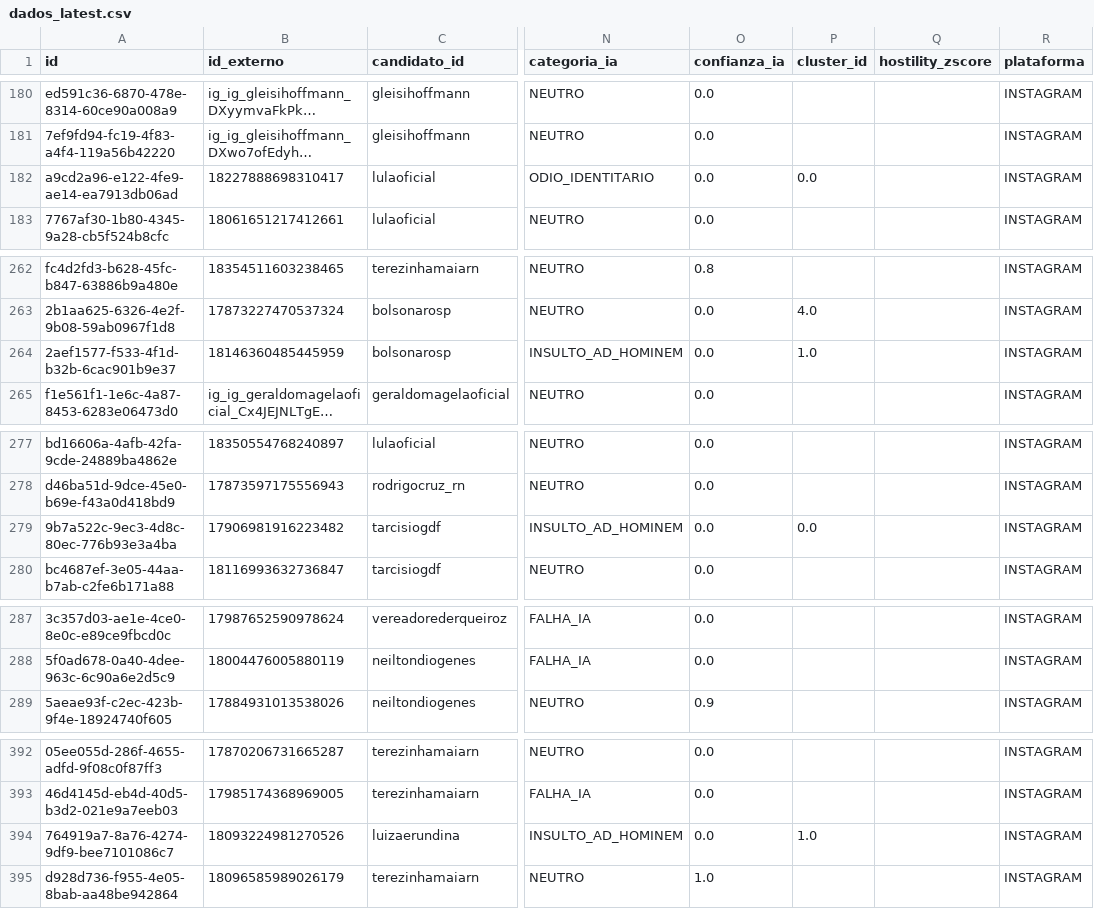
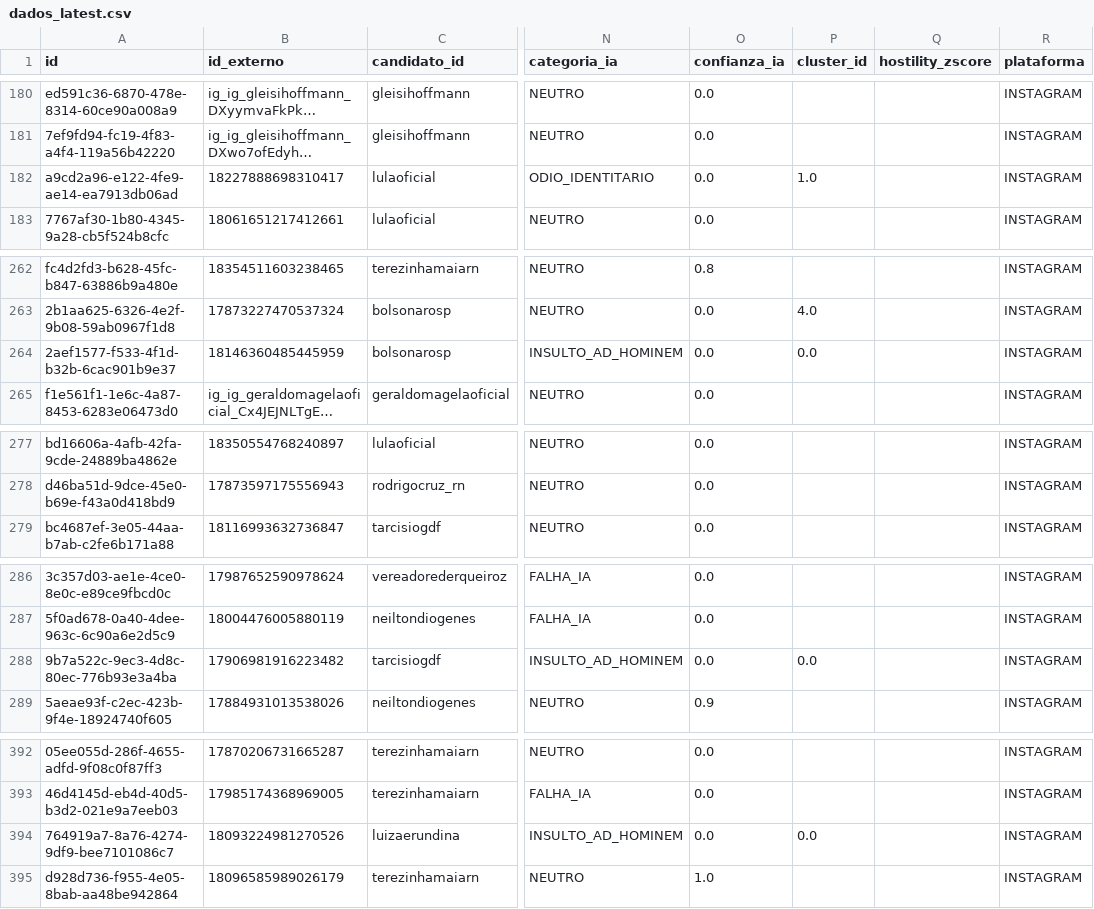
Before and after one commit to thimacedo/analise.discurso, a CSV file: api/dados_latest.csv, drawn as a sheet; only a part is shown, gaps mark what is left out; long unchanged cells end in …; the diff covers the shown part only; the diff names each change by its address in the sheet, - before the commit and + after, or states it on an @@ line.

Commit message:
data: autoupdate via worker contínuo

```diff
--- a/api/dados_latest.csv
+++ b/api/dados_latest.csv
-P182 (cluster_id): 0.0
+P182 (cluster_id): 1.0
-P264 (cluster_id): 1.0
+P264 (cluster_id): 0.0
@@ row 279 moved to row 288: 9b7a522c-9ec3-4d8c-80ec-776b93e3a4ba @@
-P394 (cluster_id): 1.0
+P394 (cluster_id): 0.0
```
Also changed, not shown: 3 added rows, 3 removed rows and 1 edited cell elsewhere in this file, 1 other file.
